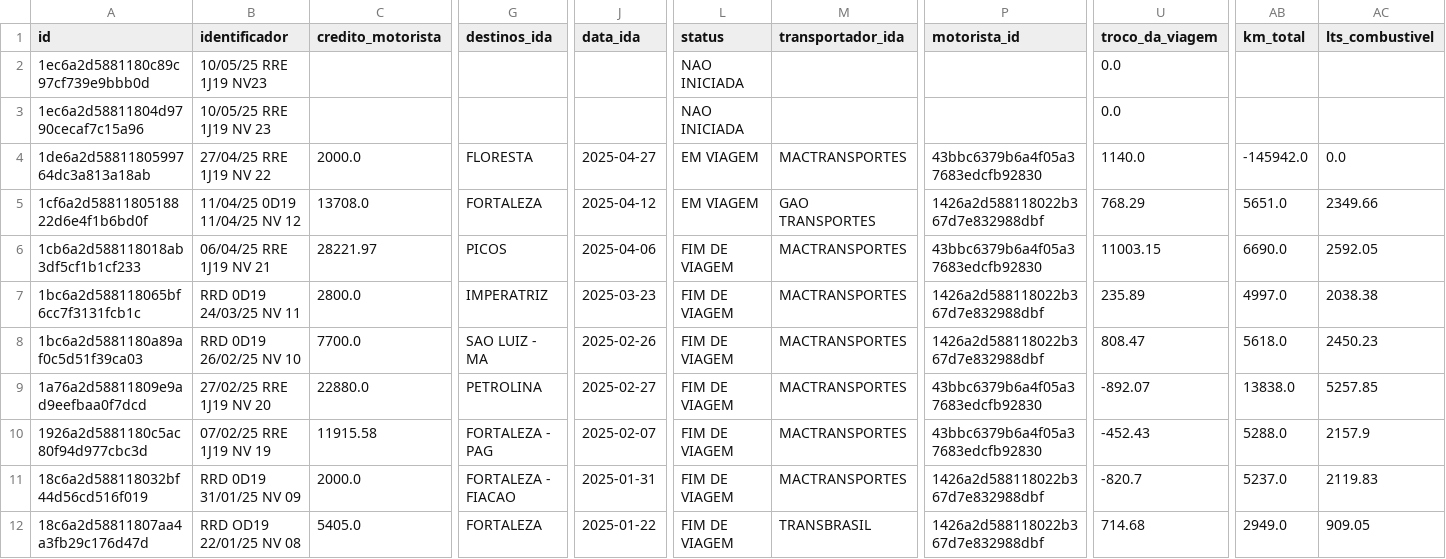
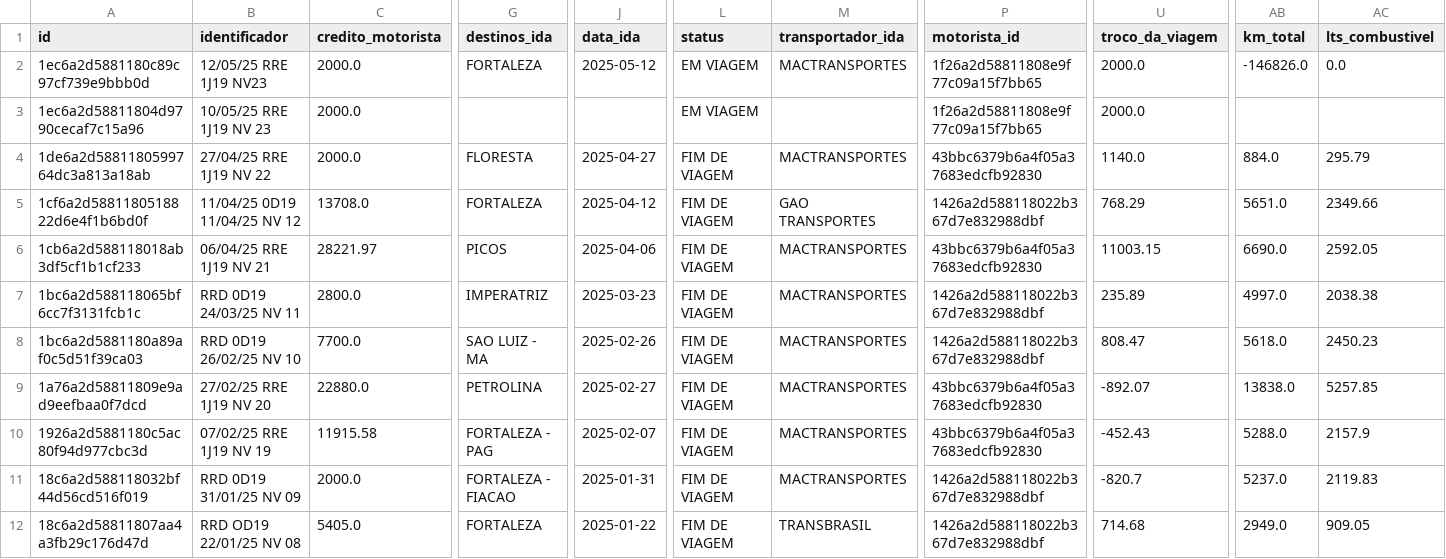
Before and after one commit to Rodriggo-Marcelino/reinan_costa, a CSV file: reinan_costa_viagem_completa.csv, drawn as a sheet; only a part is shown, gaps mark what is left out; the diff covers the shown part only; the diff names each change by its address in the sheet, - before the commit and + after, or states it on an @@ line.

```diff
--- a/reinan_costa_viagem_completa.csv
+++ b/reinan_costa_viagem_completa.csv
-B2 (identificador): 10/05/25 RRE 1J19 NV23
+B2 (identificador): 12/05/25 RRE 1J19 NV23
-C2:C3 (credito_motorista): (empty)
+C2:C3 (credito_motorista): 2000.0
-G2 (destinos_ida): (empty)
+G2 (destinos_ida): FORTALEZA
-J2 (data_ida): (empty)
+J2 (data_ida): 2025-05-12
-L2:L3 (status): NAO INICIADA
+L2:L3 (status): EM VIAGEM
-M2 (transportador_ida): (empty)
+M2 (transportador_ida): MACTRANSPORTES
-P2:P3 (motorista_id): (empty)
+P2:P3 (motorista_id): 1f26a2d58811808e9f77c09a15f7bb65
-U2:U3 (troco_da_viagem): 0.0
+U2:U3 (troco_da_viagem): 2000.0
-AB2 (km_total): (empty)
+AB2 (km_total): -146826.0
-AC2 (lts_combustivel): (empty)
+AC2 (lts_combustivel): 0.0
-L4:L5 (status): EM VIAGEM
+L4:L5 (status): FIM DE VIAGEM
-AB4 (km_total): -145942.0
+AB4 (km_total): 884.0
-AC4 (lts_combustivel): 0.0
+AC4 (lts_combustivel): 295.79
```
Also changed, not shown: 9 edited cells elsewhere in this file, reinan_costa_despesas_de_viagem_db.csv, reinan_costa_despesas_fixas_db.csv, 3 other files.
